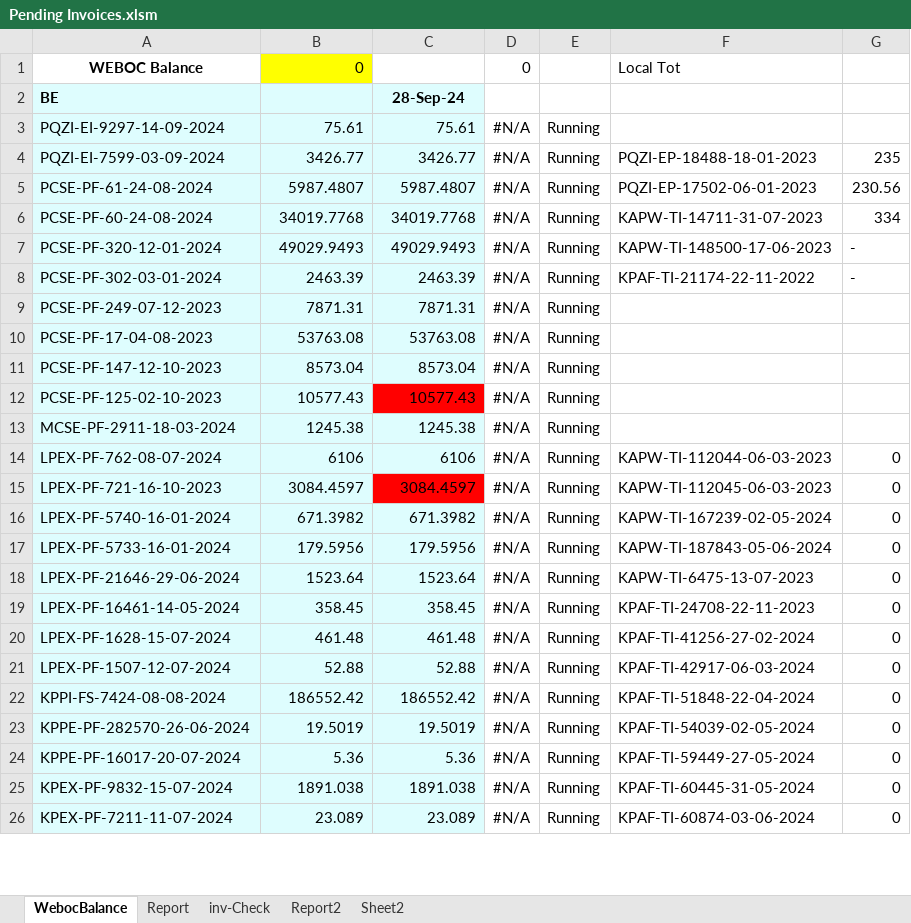
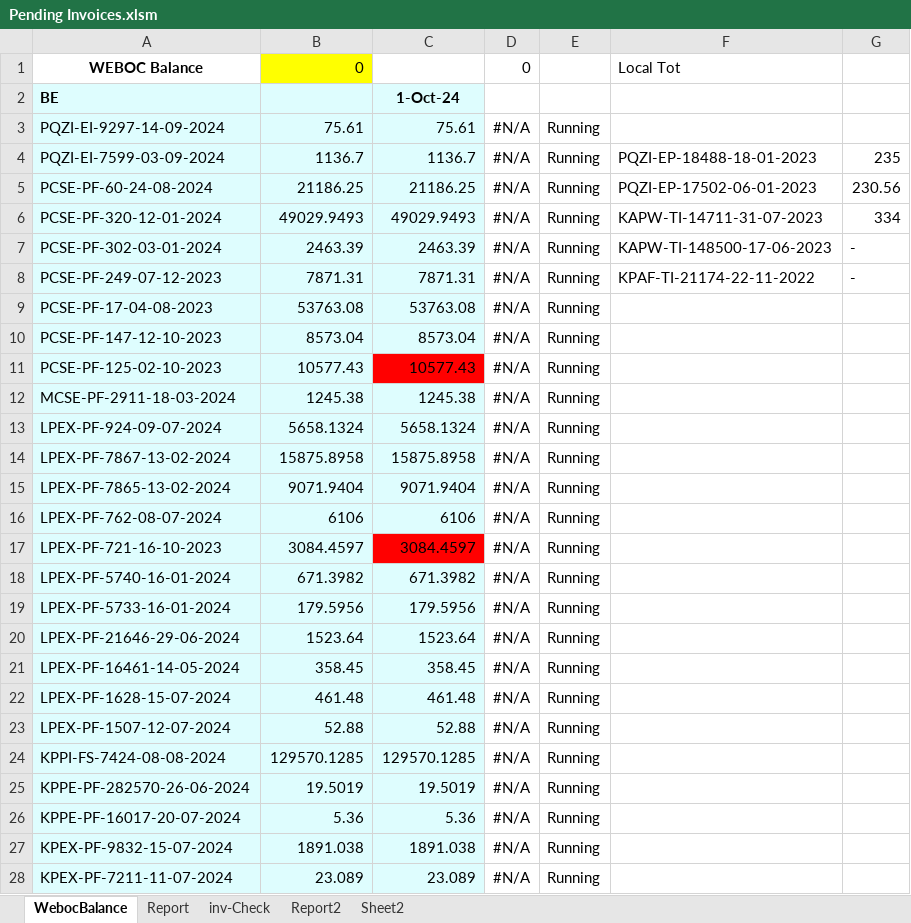
Before and after one commit to madnan-git/Lucky-data, an Excel workbook: Pending Invoices.xlsm, sheet WebocBalance, drawn as a sheet; only a part is shown; values as stored, in another font and other column widths than the file's, no borders; conditional formats and table styles not drawn; removed rows and columns are numbered as before the commit, all else as after; the diff covers the shown part only; the diff names each change by its address in the sheet, - before the commit and + after, or states it on an @@ line.

```diff
--- a/Pending Invoices.xlsm (sheet WebocBalance)
+++ b/Pending Invoices.xlsm (sheet WebocBalance)
-C2: 28-Sep-24
+C2: 1-Oct-24
-B4: 3426.77
+B4: 1136.7
-C4: 3426.77
+C4: 1136.7
-row 5: PCSE-PF-61-24-08-2024 | 5987.4807 | 5987.4807 | #N/A | Running | PQZI-EP-17502-06-01-2023 | 230.56
-B5: 34019.7768
+B5: 21186.25
-C5: 34019.7768
+C5: 21186.25
-F5: KAPW-TI-14711-31-07-2023
+F5: PQZI-EP-17502-06-01-2023
-G5: 334
+G5: 230.56
-F6: KAPW-TI-148500-17-06-2023
+F6: KAPW-TI-14711-31-07-2023
-G6: -
+G6: 334
-F7: KPAF-TI-21174-22-11-2022
+F7: KAPW-TI-148500-17-06-2023
-F8: (empty)
+F8: KPAF-TI-21174-22-11-2022
-G8: (empty)
+G8: -
+row 13: LPEX-PF-924-09-07-2024 | 5658.1324 | 5658.1324 | #N/A | Running
+row 14: LPEX-PF-7867-13-02-2024 | 15875.8958 | 15875.8958 | #N/A | Running
+row 15: LPEX-PF-7865-13-02-2024 | 9071.9404 | 9071.9404 | #N/A | Running
-F16: KAPW-TI-112044-06-03-2023
+F16: (empty)
-G16:G28: 0
+G16:G28: (empty)
-F17: KAPW-TI-112045-06-03-2023
+F17: (empty)
-F18: KAPW-TI-167239-02-05-2024
+F18: (empty)
-F19: KAPW-TI-187843-05-06-2024
+F19: (empty)
-F20: KAPW-TI-6475-13-07-2023
+F20: (empty)
-F21: KPAF-TI-24708-22-11-2023
+F21: (empty)
-F22: KPAF-TI-41256-27-02-2024
+F22: (empty)
-F23: KPAF-TI-42917-06-03-2024
+F23: (empty)
-B24: 186552.42
+B24: 129570.1285
-C24: 186552.42
+C24: 129570.1285
-F24: KPAF-TI-51848-22-04-2024
+F24: (empty)
-F25: KPAF-TI-54039-02-05-2024
+F25: (empty)
-F26: KPAF-TI-59449-27-05-2024
+F26: (empty)
-F27: KPAF-TI-60445-31-05-2024
+F27: (empty)
-F28: KPAF-TI-60874-03-06-2024
+F28: (empty)
```
Also changed, not shown: 17 added rows, 26 removed rows and 90 edited cells elsewhere in this sheet, sheet Report, sheet Report2, sheet inv-Check, formulas that keep their value, Automation.xlsm, EFS Import Report.xlsx, 7 other files.
